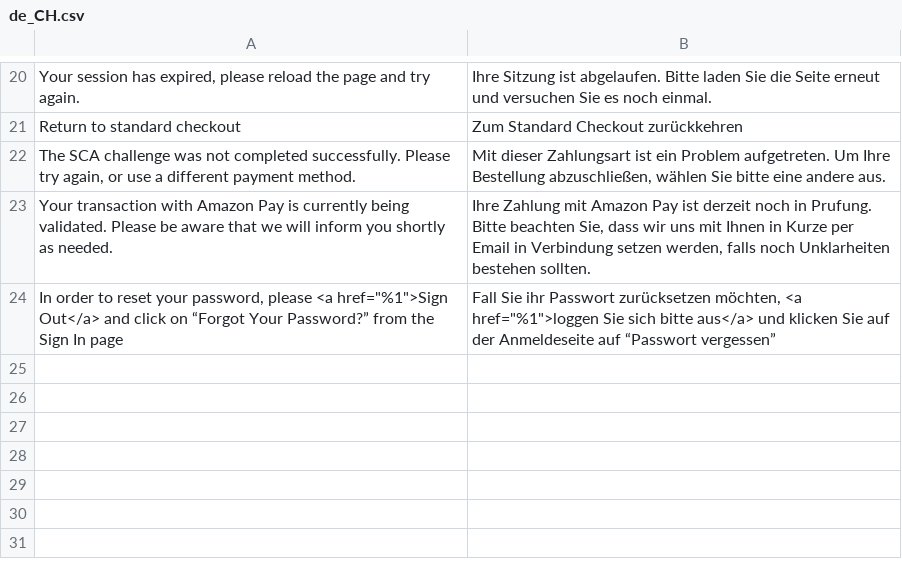
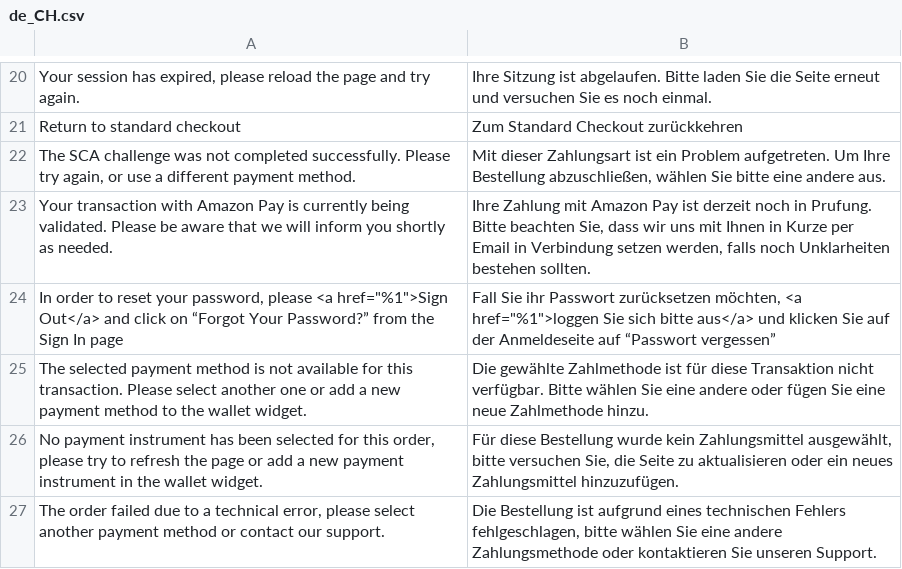
Before and after one commit to amzn/amazon-payments-magento-2-plugin, a CSV file: src/Payment/i18n/de_CH.csv, drawn as a sheet; only a part is shown, gaps mark what is left out; the diff names each change by its address in the sheet, - before the commit and + after, or states it on an @@ line.

```diff
--- a/src/Payment/i18n/de_CH.csv
+++ b/src/Payment/i18n/de_CH.csv
+row 25: The selected payment method is not available for this transaction. Please select another one or add a new payment method to the wallet widget. | Die gewählte Zahlmethode ist für diese Transaktion nicht verfügbar. Bitte wählen Sie eine andere oder fügen Sie eine neue Zahlmethode hinzu.
+row 26: No payment instrument has been selected for this order, please try to refresh the page or add a new payment instrument in the wallet widget. | Für diese Bestellung wurde kein Zahlungsmittel ausgewählt, bitte versuchen Sie, die Seite zu aktualisieren oder ein neues Zahlungsmittel hinzuzufügen.
+row 27: The order failed due to a technical error, please select another payment method or contact our support. | Die Bestellung ist aufgrund eines technischen Fehlers fehlgeschlagen, bitte wählen Sie eine andere Zahlungsmethode oder kontaktieren Sie unseren Support.
```
Also changed, not shown: src/Payment/i18n/de_DE.csv, src/Payment/i18n/en_GB.csv, 5 other files.
